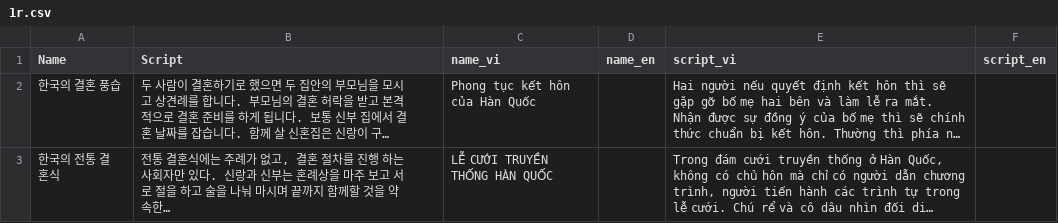
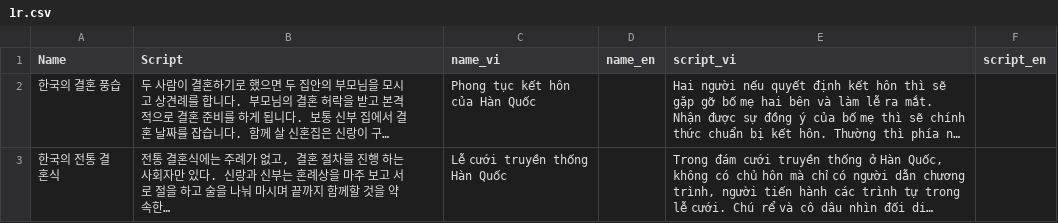
Before and after one commit to tuanback/easykiip, a CSV file: Database/CSV/CSVFiles/4/1r.csv, drawn as a sheet; long unchanged cells end in …; the diff names each change by its address in the sheet, - before the commit and + after, or states it on an @@ line.

Commit message:
+ Prepare data for lesson 3

```diff
--- a/Database/CSV/CSVFiles/4/1r.csv
+++ b/Database/CSV/CSVFiles/4/1r.csv
-C3 (name_vi): LỄ CƯỚI TRUYỀN THỐNG HÀN QUỐC
+C3 (name_vi): Lễ cưới truyền thống Hàn Quốc
```
Also changed, not shown: 41 other files.
